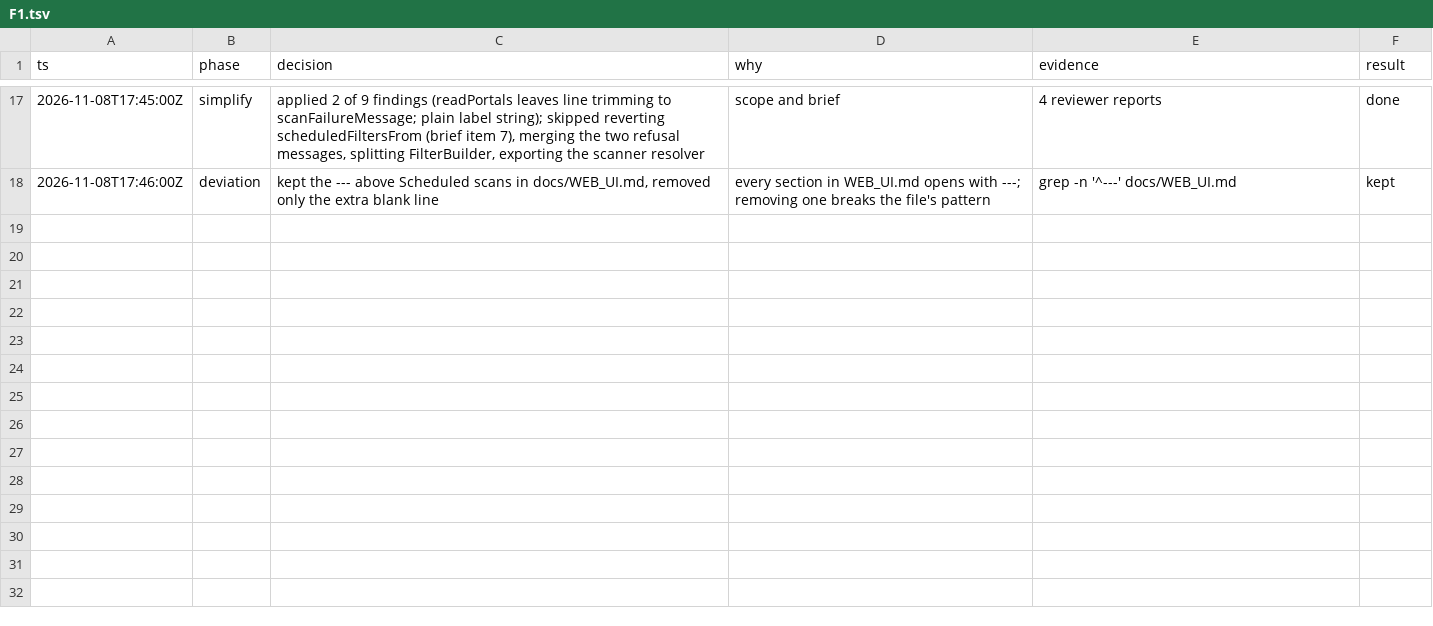
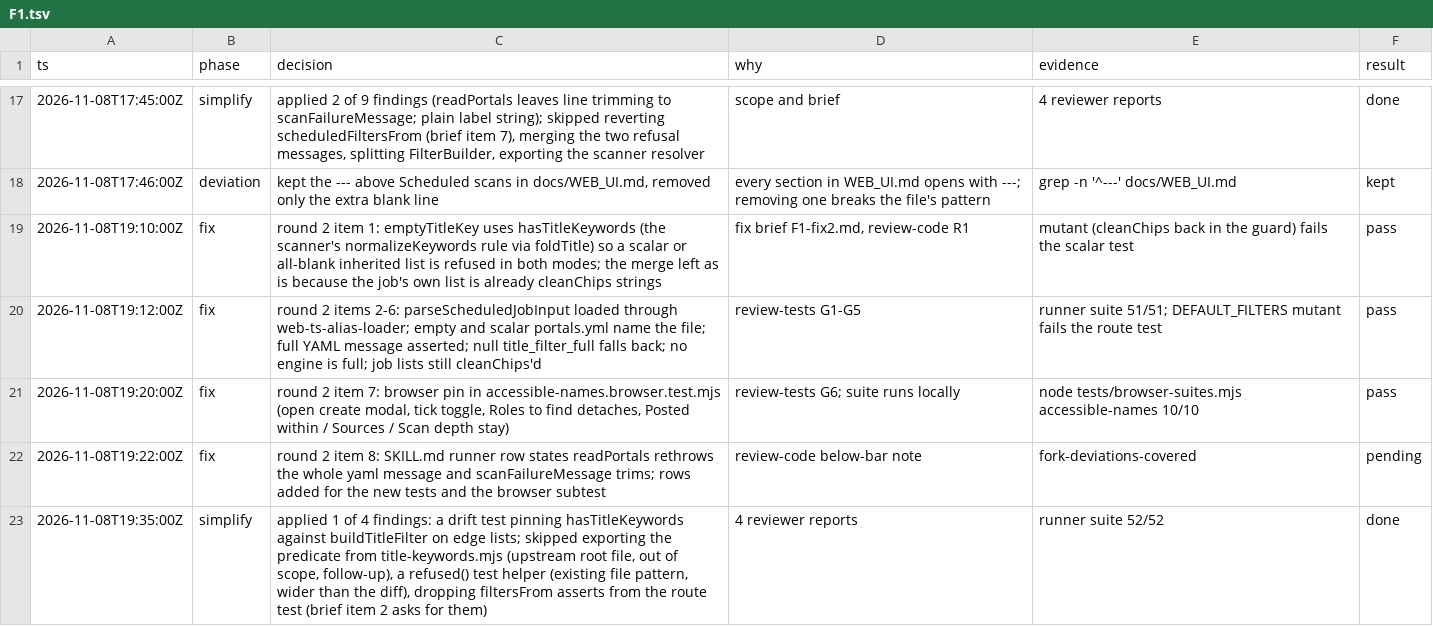
Before and after one commit to jrmatherly/career-ops, a TSV file: docs/superpowers/research/2026-11-08-scan-automation-and-platform/owners/F1.tsv, drawn as a sheet; only a part is shown, gaps mark what is left out.

```diff
--- a/docs/superpowers/research/2026-11-08-scan-automation-and-platform/owners/F1.tsv
+++ b/docs/superpowers/research/2026-11-08-scan-automation-and-platform/owners/F1.tsv
@@ -18 +18,6 @@ ts	phase	decision	why	evidence	result
 2026-11-08T17:46:00Z	deviation	kept the --- above Scheduled scans in docs/WEB_UI.md, removed only the extra blank line	every section in WEB_UI.md opens with ---; removing one breaks the file's pattern	grep -n '^---' docs/WEB_UI.md	kept
+2026-11-08T19:10:00Z	fix	round 2 item 1: emptyTitleKey uses hasTitleKeywords (the scanner's normalizeKeywords rule via foldTitle) so a scalar or all-blank inherited list is refused in both modes; the merge left as is because the job's own list is already cleanChips strings	fix brief F1-fix2.md, review-code R1	mutant (cleanChips back in the guard) fails the scalar test	pass
+2026-11-08T19:12:00Z	fix	round 2 items 2-6: parseScheduledJobInput loaded through web-ts-alias-loader; empty and scalar portals.yml name the file; full YAML message asserted; null title_filter_full falls back; no engine is full; job lists still cleanChips'd	review-tests G1-G5	runner suite 51/51; DEFAULT_FILTERS mutant fails the route test	pass
+2026-11-08T19:20:00Z	fix	round 2 item 7: browser pin in accessible-names.browser.test.mjs (open create modal, tick toggle, Roles to find detaches, Posted within / Sources / Scan depth stay)	review-tests G6; suite runs locally	node tests/browser-suites.mjs accessible-names 10/10	pass
+2026-11-08T19:22:00Z	fix	round 2 item 8: SKILL.md runner row states readPortals rethrows the whole yaml message and scanFailureMessage trims; rows added for the new tests and the browser subtest	review-code below-bar note	fork-deviations-covered	pending
+2026-11-08T19:35:00Z	simplify	applied 1 of 4 findings: a drift test pinning hasTitleKeywords against buildTitleFilter on edge lists; skipped exporting the predicate from title-keywords.mjs (upstream root file, out of scope, follow-up), a refused() test helper (existing file pattern, wider than the diff), dropping filtersFrom asserts from the route test (brief item 2 asks for them)	4 reviewer reports	runner suite 52/52	done
```
Also changed, not shown: 4 other files.
